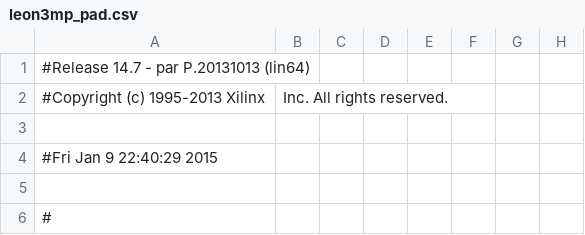
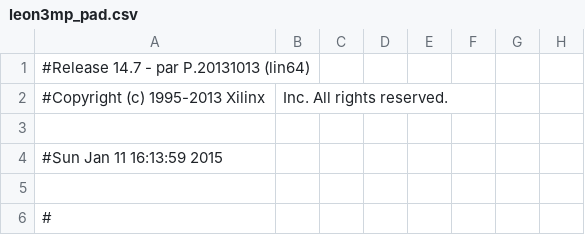
Before and after one commit to Jaxc/project, a CSV file: grlib-gpl-1.3.7-b4144/designs/leon3-digilent-nexys3/leon3mp_pad.csv, drawn as a sheet; only a part is shown; the diff names each change by its address in the sheet, - before the commit and + after, or states it on an @@ line.

```diff
--- a/grlib-gpl-1.3.7-b4144/designs/leon3-digilent-nexys3/leon3mp_pad.csv
+++ b/grlib-gpl-1.3.7-b4144/designs/leon3-digilent-nexys3/leon3mp_pad.csv
-A4: #Fri Jan 9 22:40:29 2015
+A4: #Sun Jan 11 16:13:59 2015
```
Also changed, not shown: 49 other files.
